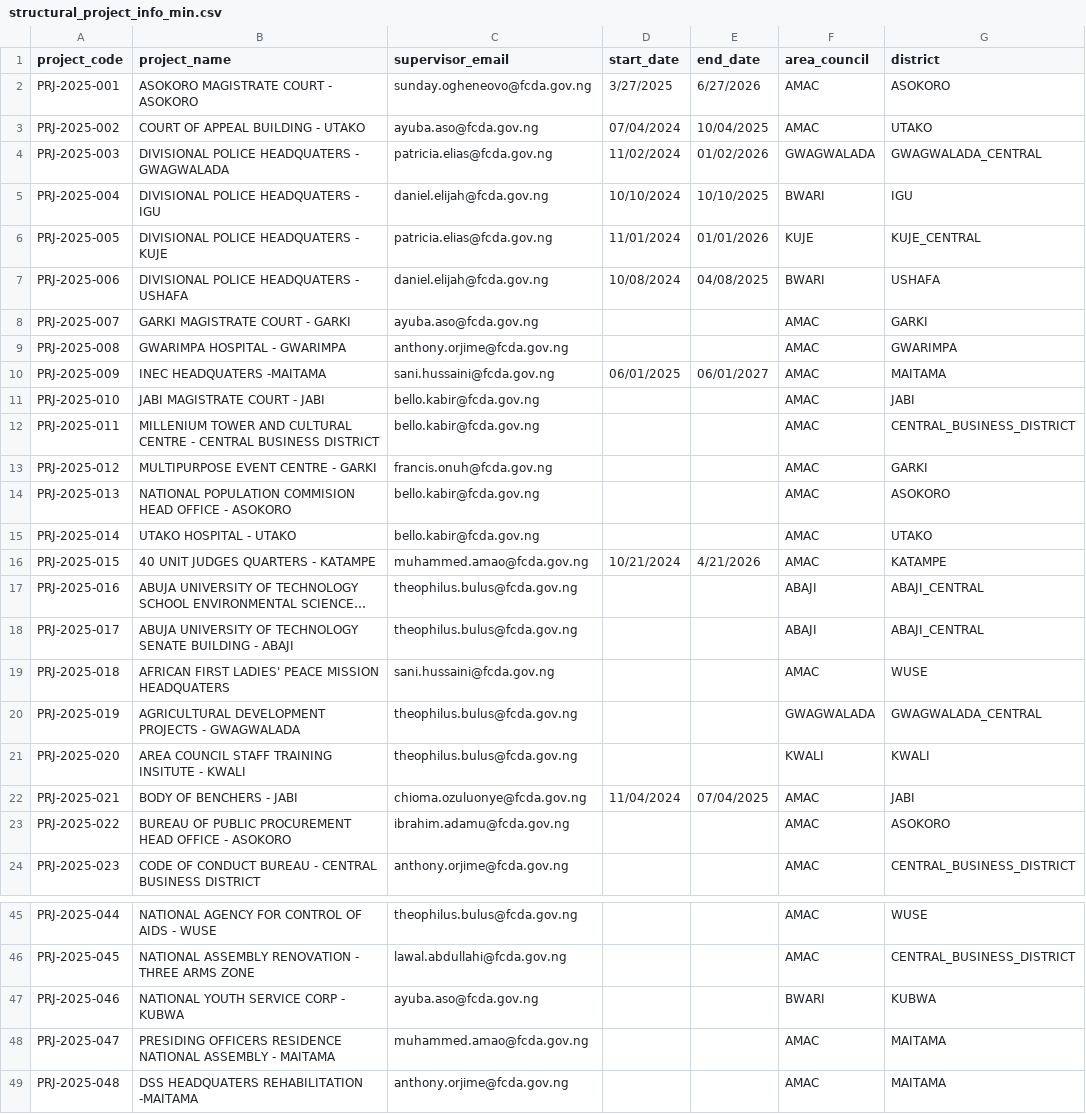
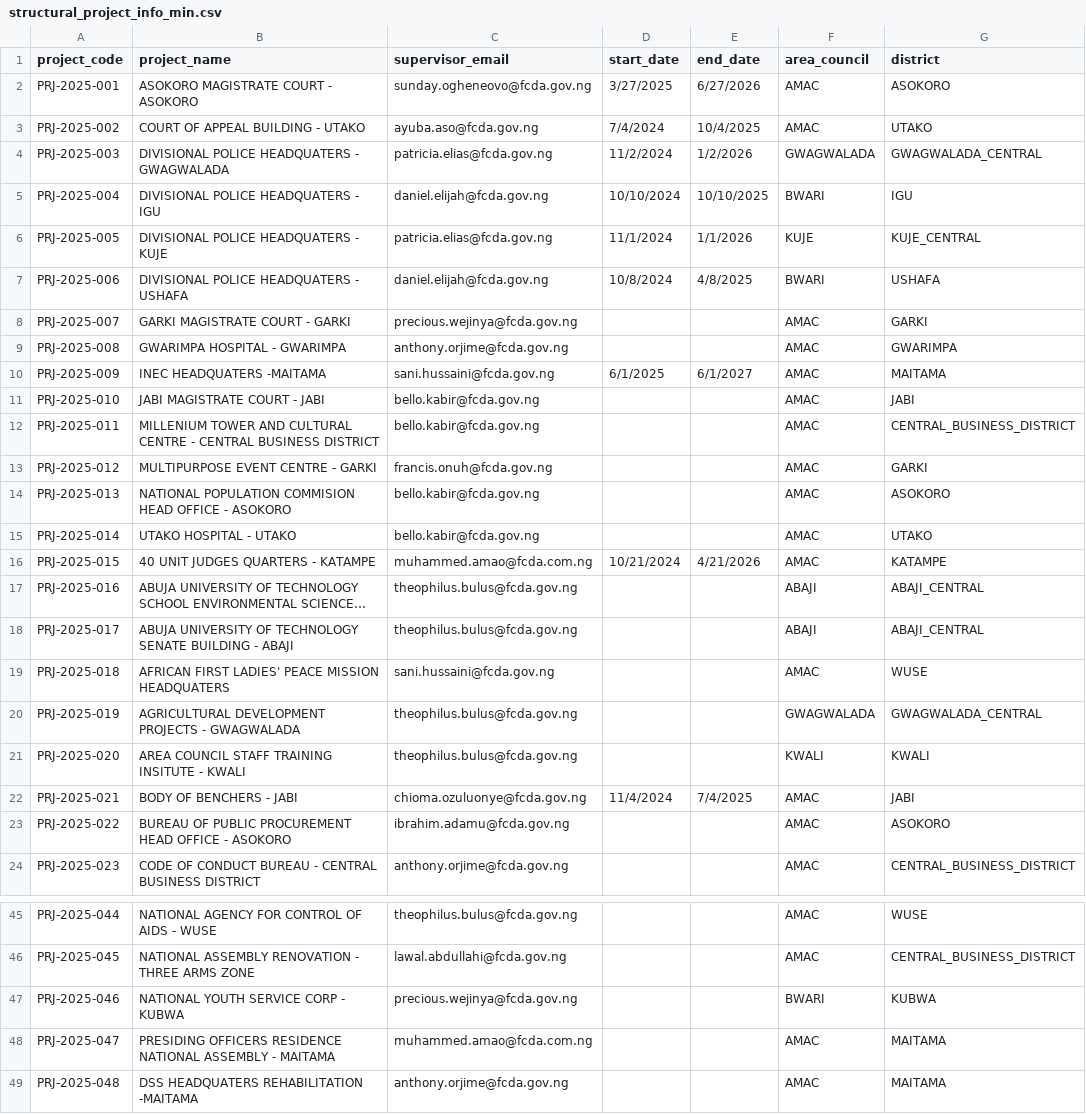
Before and after one commit to tonyorjime-cloud/WorNest, a CSV file: data/structural_project_info_min.csv, drawn as a sheet; only a part is shown, gaps mark what is left out; long unchanged cells end in …; the diff names each change by its address in the sheet, - before the commit and + after, or states it on an @@ line.

```diff
--- a/data/structural_project_info_min.csv
+++ b/data/structural_project_info_min.csv
-D3 (start_date): 07/04/2024
+D3 (start_date): 7/4/2024
-E3 (end_date): 10/04/2025
+E3 (end_date): 10/4/2025
-D4 (start_date): 11/02/2024
+D4 (start_date): 11/2/2024
-E4 (end_date): 01/02/2026
+E4 (end_date): 1/2/2026
-D6 (start_date): 11/01/2024
+D6 (start_date): 11/1/2024
-E6 (end_date): 01/01/2026
+E6 (end_date): 1/1/2026
-D7 (start_date): 10/08/2024
+D7 (start_date): 10/8/2024
-E7 (end_date): 04/08/2025
+E7 (end_date): 4/8/2025
-C8 (supervisor_email): ayuba.aso@fcda.gov.ng
+C8 (supervisor_email): precious.wejinya@fcda.gov.ng
-D10 (start_date): 06/01/2025
+D10 (start_date): 6/1/2025
-E10 (end_date): 06/01/2027
+E10 (end_date): 6/1/2027
-C16 (supervisor_email): muhammed.amao@fcda.gov.ng
+C16 (supervisor_email): muhammed.amao@fcda.com.ng
-D22 (start_date): 11/04/2024
+D22 (start_date): 11/4/2024
-E22 (end_date): 07/04/2025
+E22 (end_date): 7/4/2025
-C47 (supervisor_email): ayuba.aso@fcda.gov.ng
+C47 (supervisor_email): precious.wejinya@fcda.gov.ng
-C48 (supervisor_email): muhammed.amao@fcda.gov.ng
+C48 (supervisor_email): muhammed.amao@fcda.com.ng
```
Also changed, not shown: data/postings.csv, data/staff_template.csv, 2 other files.
